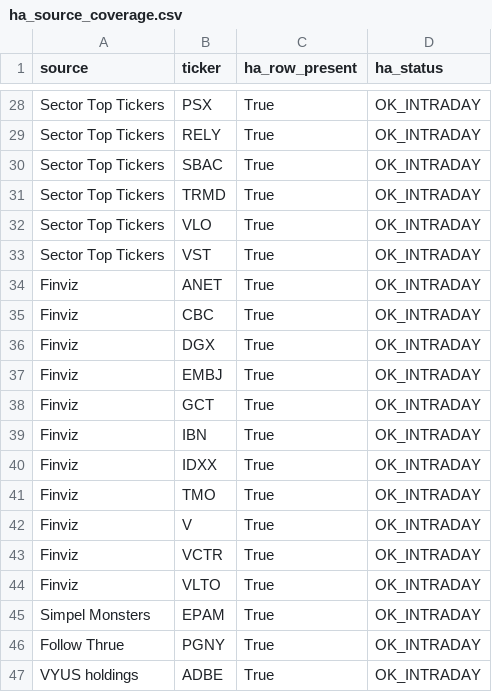
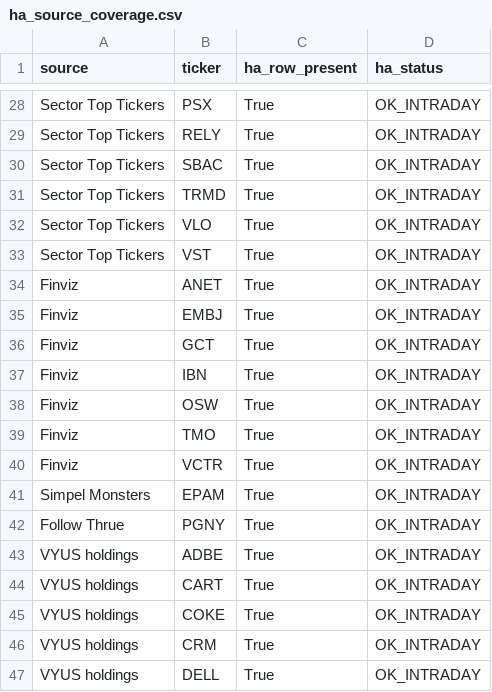
Before and after one commit to Melief/daily-stock-radar, a CSV file: data/ha_source_coverage.csv, drawn as a sheet; only a part is shown, gaps mark what is left out; the shorter side is filled out with more unchanged rows.

```diff
--- a/data/ha_source_coverage.csv
+++ b/data/ha_source_coverage.csv
@@ -34,4 +34,2 @@ Sector Top Tickers,VST,True,OK_INTRADAY
 Finviz,ANET,True,OK_INTRADAY
-Finviz,CBC,True,OK_INTRADAY
-Finviz,DGX,True,OK_INTRADAY
 Finviz,EMBJ,True,OK_INTRADAY
@@ -39,7 +37,5 @@ Finviz,GCT,True,OK_INTRADAY
 Finviz,IBN,True,OK_INTRADAY
-Finviz,IDXX,True,OK_INTRADAY
+Finviz,OSW,True,OK_INTRADAY
 Finviz,TMO,True,OK_INTRADAY
-Finviz,V,True,OK_INTRADAY
 Finviz,VCTR,True,OK_INTRADAY
-Finviz,VLTO,True,OK_INTRADAY
 Simpel Monsters,EPAM,True,OK_INTRADAY
```
Also changed, not shown: data/ha_signals.csv.
